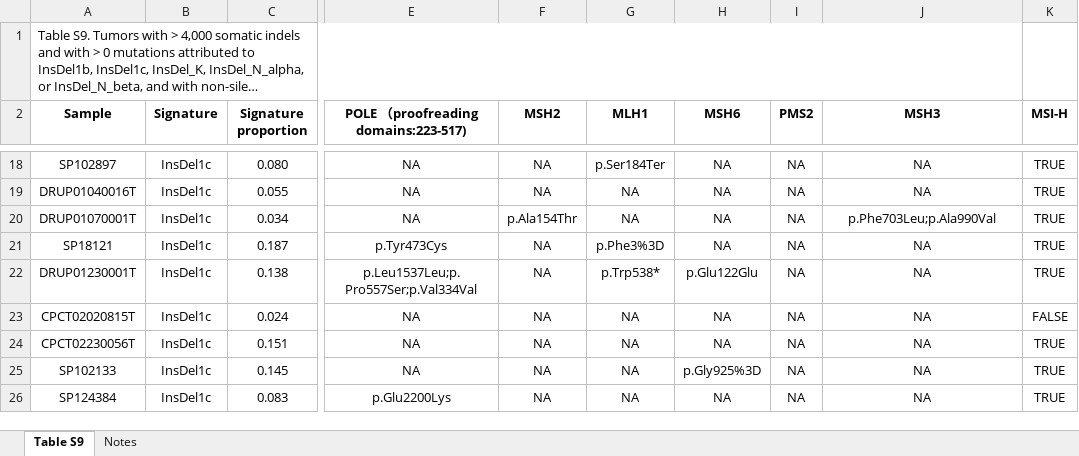
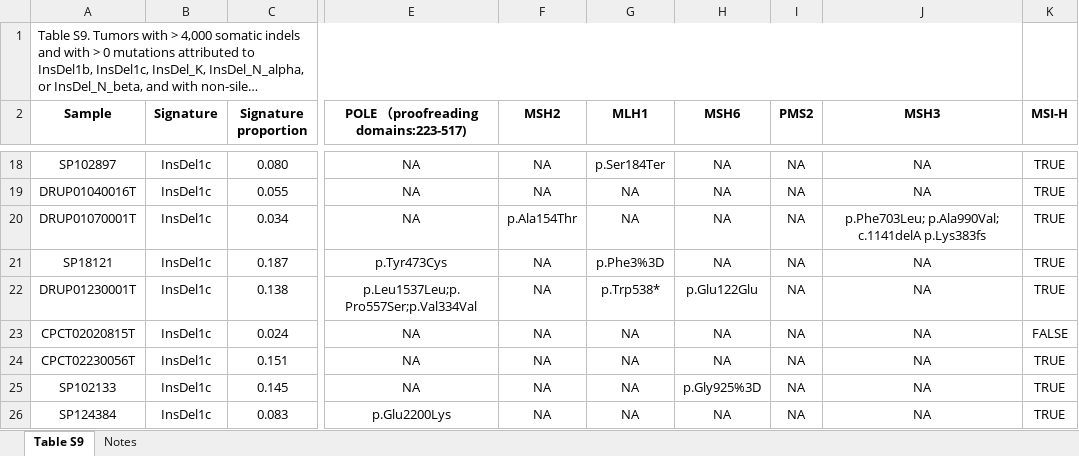
Before and after one commit to liumoLM/Liu2024, an Excel workbook: Sup Tables/table-s9.xlsx, sheet Table S9, drawn as a sheet; only a part is shown, gaps mark what is left out; long unchanged cells end in …; values as stored, in another font and other column widths than the file's, no borders; the diff names each change by its address in the sheet, - before the commit and + after, or states it on an @@ line.

Commit message:
added missing MSH3 frameshift

```diff
--- a/Sup Tables/table-s9.xlsx (sheet Table S9)
+++ b/Sup Tables/table-s9.xlsx (sheet Table S9)
-J20 (MSH3): p.Phe703Leu;p.Ala990Val
+J20 (MSH3): p.Phe703Leu; p.Ala990Val; c.1141delA p.Lys383fs
```
